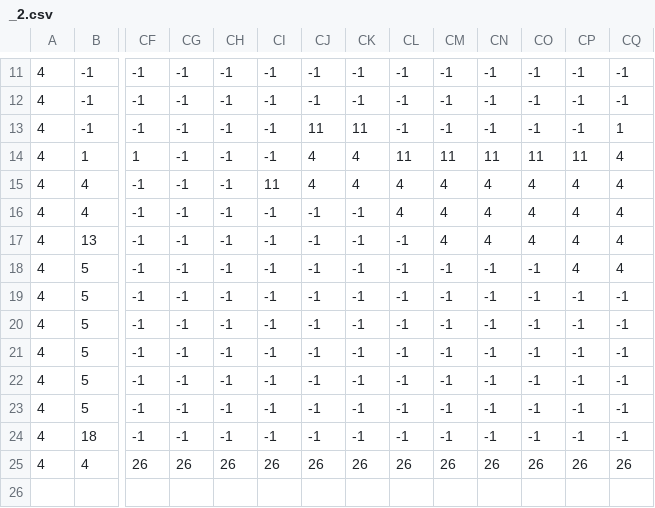
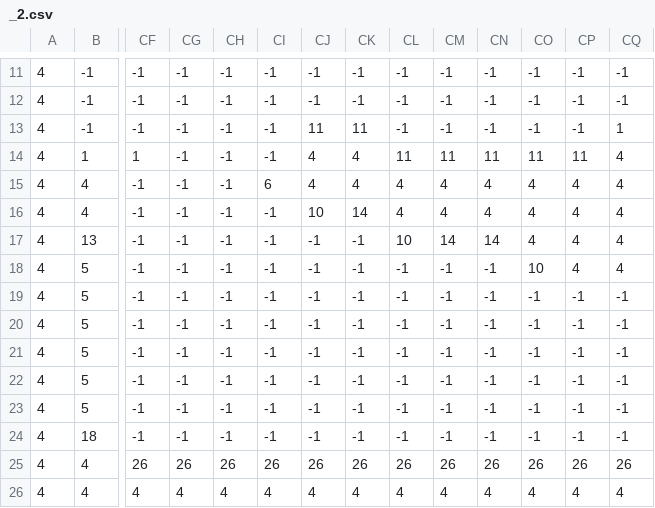
Before and after one commit to harshpatel-21/NEA, a CSV file: levels/2/_2.csv, drawn as a sheet; only a part is shown, gaps mark what is left out; rows hold the shown columns only; the diff names each change by its address in the sheet, - before the commit and + after, or states it on an @@ line.

```diff
--- a/levels/2/_2.csv
+++ b/levels/2/_2.csv
-CI15: 11
+CI15: 6
-CJ16: -1
+CJ16: 10
-CK16: -1
+CK16: 14
-CL17: -1
+CL17: 10
-CM17: 4
+CM17: 14
-CN17: 4
+CN17: 14
-CO18: -1
+CO18: 10
+row 26: 4 | 4 | 4 | 4 | 4 | 4 | 4 | 4 | 4 | 4 | 4 | 4 | 4 | 4
```
Also changed, not shown: levels/2/_1.csv, levels/2/_3.csv, 8 other files.
